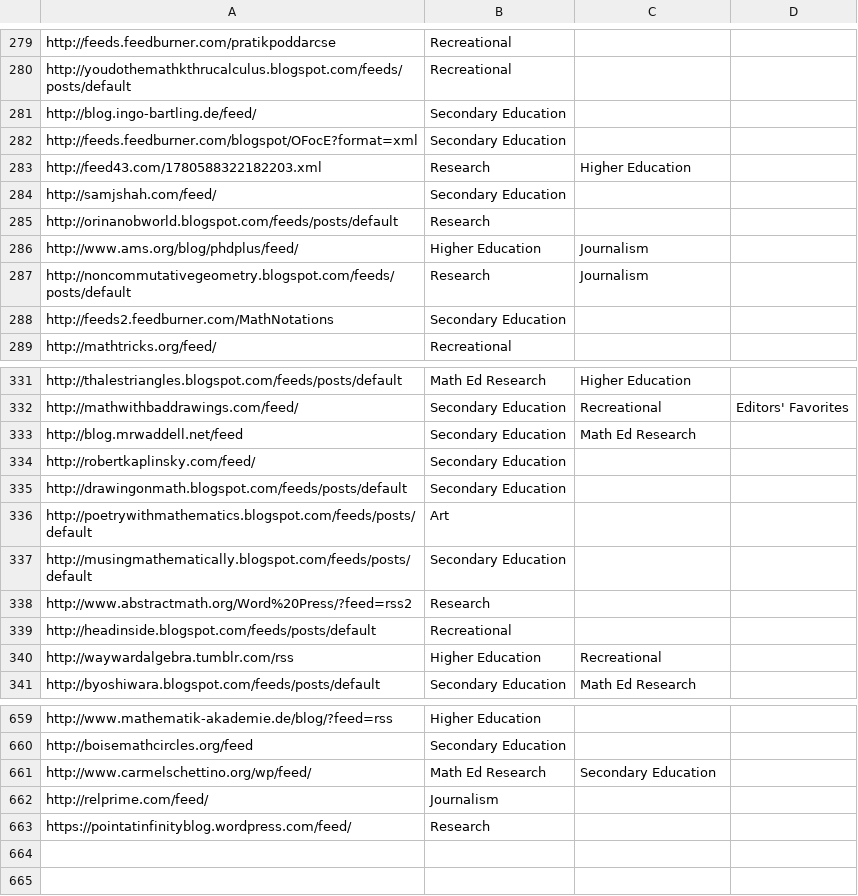
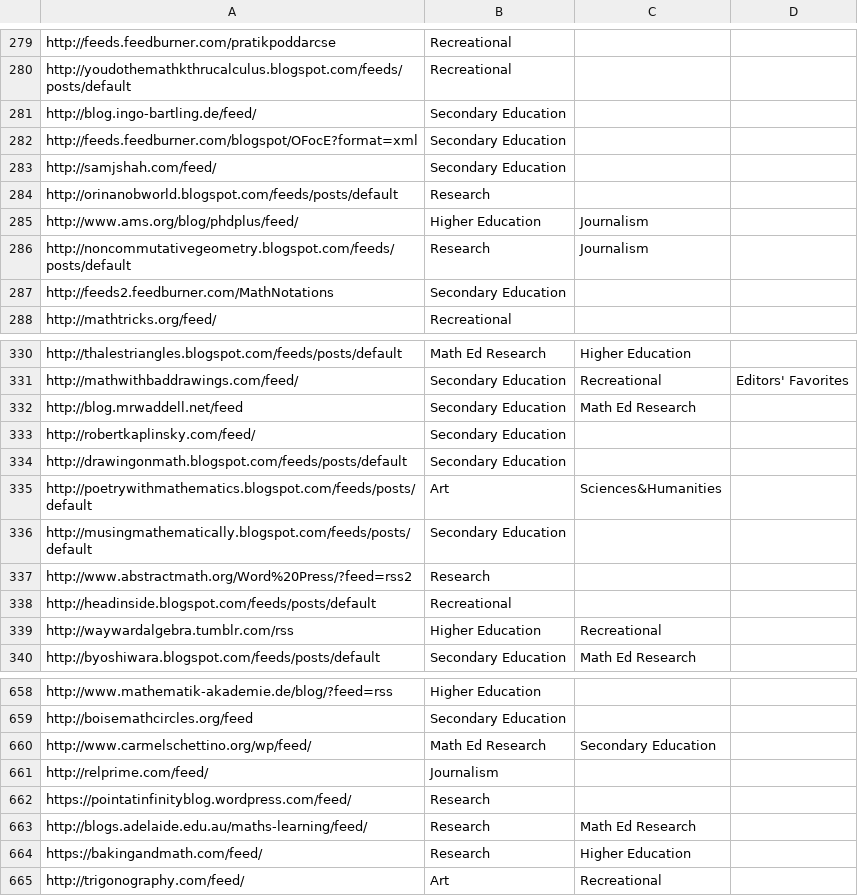
Before and after one commit to mathblogging/mathblogging-base, a CSV file: feeds.csv, drawn as a sheet; only a part is shown, gaps mark what is left out.

Commit message:
[feeds] update csv,json

```diff
--- a/feeds.csv
+++ b/feeds.csv
@@ -282,3 +282,2 @@ http://blog.ingo-bartling.de/feed/,Secondary Education,,
 http://feeds.feedburner.com/blogspot/OFocE?format=xml,Secondary Education,,
-http://feed43.com/1780588322182203.xml,Research,Higher Education,
 http://samjshah.com/feed/,Secondary Education,,
@@ -335,3 +334,3 @@ http://robertkaplinsky.com/feed/,Secondary Education,,
 http://drawingonmath.blogspot.com/feeds/posts/default,Secondary Education,,
-http://poetrywithmathematics.blogspot.com/feeds/posts/default,Art,,
+http://poetrywithmathematics.blogspot.com/feeds/posts/default,Art,Sciences&Humanities,
 http://musingmathematically.blogspot.com/feeds/posts/default,Secondary Education,,
@@ -663 +662,4 @@ http://relprime.com/feed/,Journalism,,
 https://pointatinfinityblog.wordpress.com/feed/,Research,,
+http://blogs.adelaide.edu.au/maths-learning/feed/,Research,Math Ed Research,
+https://bakingandmath.com/feed/,Research,Higher Education,
+http://trigonography.com/feed/,Art,Recreational,
```
Also changed, not shown: 1 other file.
